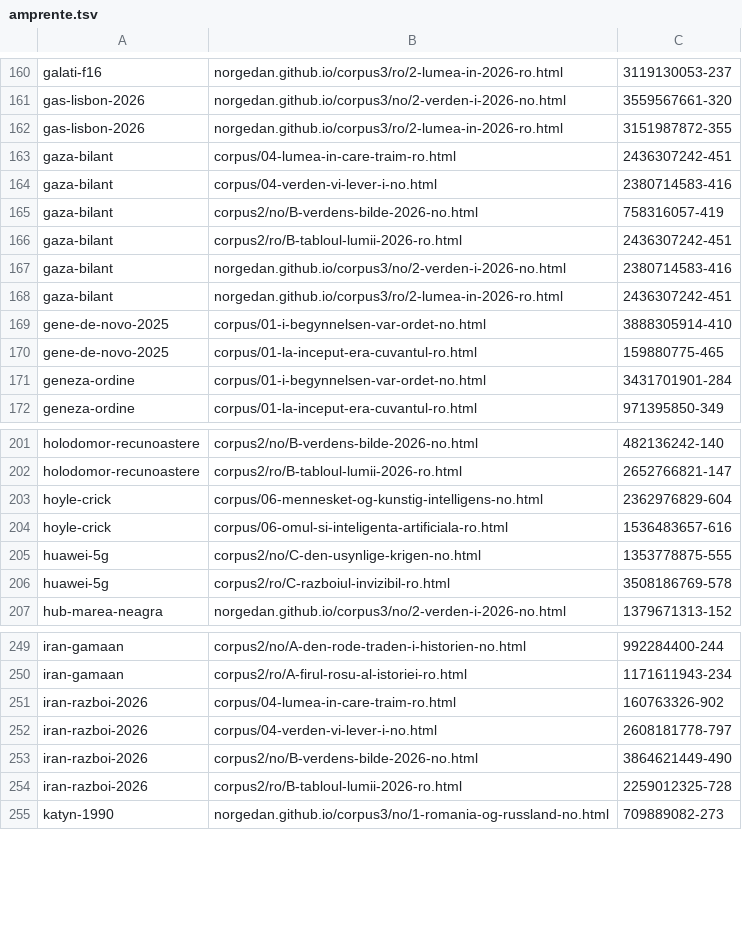
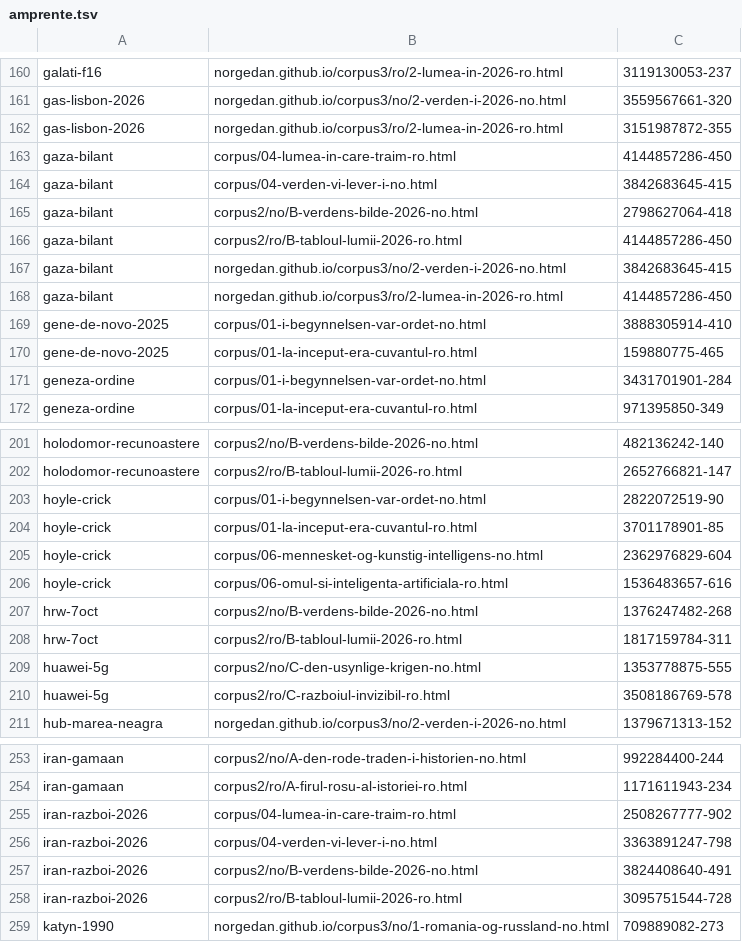
Before and after one commit to norgedan/norgedan.github.io, a TSV file: scripts/amprente.tsv, drawn as a sheet; only a part is shown, gaps mark what is left out.

```diff
--- a/scripts/amprente.tsv
+++ b/scripts/amprente.tsv
@@ -162,8 +162,8 @@ gas-lisbon-2026	norgedan.github.io/corpus3/no/2-verden-i-2026-no.html	3559567661
 gas-lisbon-2026	norgedan.github.io/corpus3/ro/2-lumea-in-2026-ro.html	3151987872-355
-gaza-bilant	corpus/04-lumea-in-care-traim-ro.html	2436307242-451
-gaza-bilant	corpus/04-verden-vi-lever-i-no.html	2380714583-416
-gaza-bilant	corpus2/no/B-verdens-bilde-2026-no.html	758316057-419
-gaza-bilant	corpus2/ro/B-tabloul-lumii-2026-ro.html	2436307242-451
-gaza-bilant	norgedan.github.io/corpus3/no/2-verden-i-2026-no.html	2380714583-416
-gaza-bilant	norgedan.github.io/corpus3/ro/2-lumea-in-2026-ro.html	2436307242-451
+gaza-bilant	corpus/04-lumea-in-care-traim-ro.html	4144857286-450
+gaza-bilant	corpus/04-verden-vi-lever-i-no.html	3842683645-415
+gaza-bilant	corpus2/no/B-verdens-bilde-2026-no.html	2798627064-418
+gaza-bilant	corpus2/ro/B-tabloul-lumii-2026-ro.html	4144857286-450
+gaza-bilant	norgedan.github.io/corpus3/no/2-verden-i-2026-no.html	3842683645-415
+gaza-bilant	norgedan.github.io/corpus3/ro/2-lumea-in-2026-ro.html	4144857286-450
 gene-de-novo-2025	corpus/01-i-begynnelsen-var-ordet-no.html	3888305914-410
@@ -202,4 +202,8 @@ holodomor-recunoastere	corpus2/no/B-verdens-bilde-2026-no.html	482136242-140
 holodomor-recunoastere	corpus2/ro/B-tabloul-lumii-2026-ro.html	2652766821-147
+hoyle-crick	corpus/01-i-begynnelsen-var-ordet-no.html	2822072519-90
+hoyle-crick	corpus/01-la-inceput-era-cuvantul-ro.html	3701178901-85
 hoyle-crick	corpus/06-mennesket-og-kunstig-intelligens-no.html	2362976829-604
 hoyle-crick	corpus/06-omul-si-inteligenta-artificiala-ro.html	1536483657-616
+hrw-7oct	corpus2/no/B-verdens-bilde-2026-no.html	1376247482-268
+hrw-7oct	corpus2/ro/B-tabloul-lumii-2026-ro.html	1817159784-311
 huawei-5g	corpus2/no/C-den-usynlige-krigen-no.html	1353778875-555
@@ -250,6 +254,6 @@ iran-gamaan	corpus2/no/A-den-rode-traden-i-historien-no.html	992284400-244
 iran-gamaan	corpus2/ro/A-firul-rosu-al-istoriei-ro.html	1171611943-234
-iran-razboi-2026	corpus/04-lumea-in-care-traim-ro.html	160763326-902
-iran-razboi-2026	corpus/04-verden-vi-lever-i-no.html	2608181778-797
-iran-razboi-2026	corpus2/no/B-verdens-bilde-2026-no.html	3864621449-490
-iran-razboi-2026	corpus2/ro/B-tabloul-lumii-2026-ro.html	2259012325-728
+iran-razboi-2026	corpus/04-lumea-in-care-traim-ro.html	2508267777-902
+iran-razboi-2026	corpus/04-verden-vi-lever-i-no.html	3363891247-798
+iran-razboi-2026	corpus2/no/B-verdens-bilde-2026-no.html	3824408640-491
+iran-razboi-2026	corpus2/ro/B-tabloul-lumii-2026-ro.html	3095751544-728
 katyn-1990	norgedan.github.io/corpus3/no/1-romania-og-russland-no.html	709889082-273
```
Also changed, not shown: scripts/afirmatii.tsv, scripts/capitole-verificate.tsv, 7 other files.
